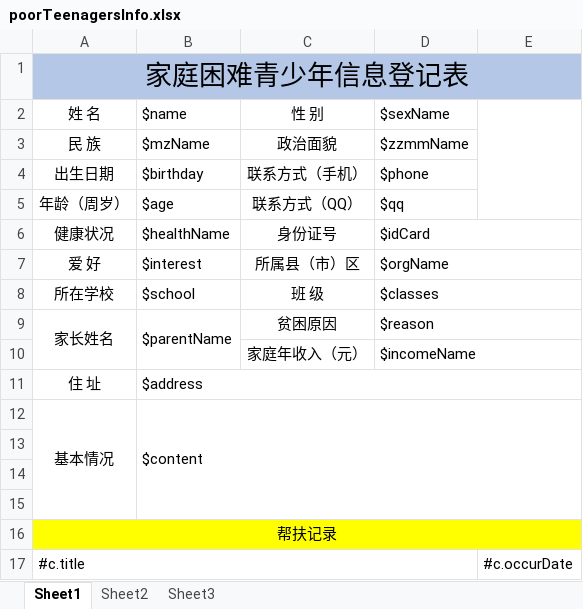
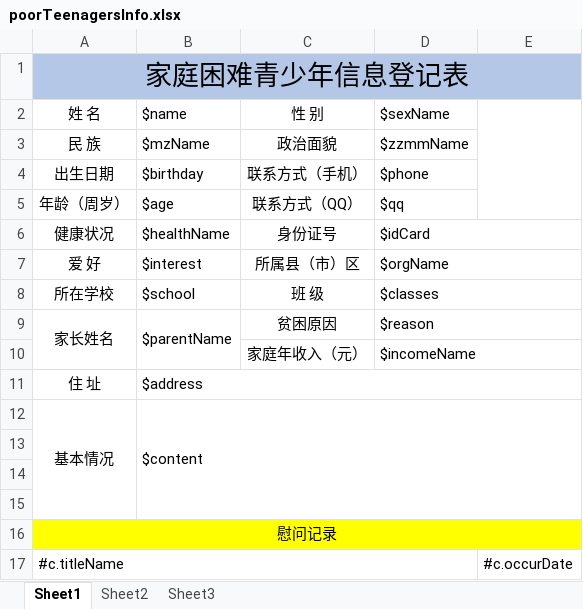
Before and after one commit to miles801/pkqn, an Excel workbook: eccrm-spec/spec-web/src/main/resources/poorTeenagersInfo.xlsx, sheet Sheet1, drawn as a sheet; values as stored, in another font and other column widths than the file's, no borders; the diff names each change by its address in the sheet, - before the commit and + after, or states it on an @@ line.

Commit message:
修改模板：帮扶记录-->慰问记录

```diff
--- a/eccrm-spec/spec-web/src/main/resources/poorTeenagersInfo.xlsx (sheet Sheet1)
+++ b/eccrm-spec/spec-web/src/main/resources/poorTeenagersInfo.xlsx (sheet Sheet1)
-A16 (姓 名): 帮扶记录
+A16 (姓 名): 慰问记录
-A17 (姓 名): #c.title
+A17 (姓 名): #c.titleName
```
